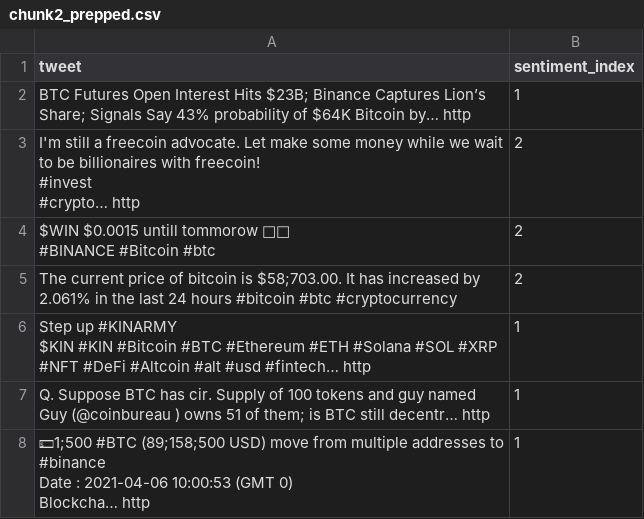
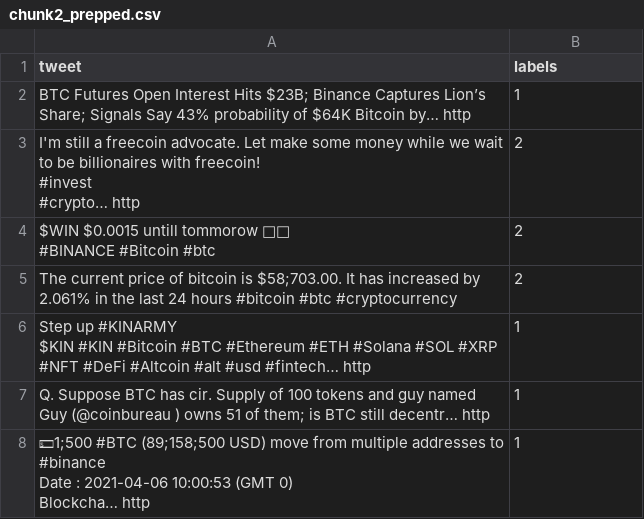
Before and after one commit to smfb2022/fb-bitcoining, a CSV file: bitcoin-model/data/train/chunk2_prepped.csv, drawn as a sheet; only a part is shown.

Commit message:
cleansed labels

```diff
--- a/bitcoin-model/data/train/chunk2_prepped.csv
+++ b/bitcoin-model/data/train/chunk2_prepped.csv
@@ -1,2 +1,2 @@
-tweet,sentiment_index
+tweet,labels
 BTC Futures Open Interest Hits $23B; Binance Captures Lion’s Share; Signals Say 43% probability of $64K Bitcoin by… http,1
```
Also changed, not shown: bitcoin-model/data/train/chunk3_prepped.csv, bitcoin-model/data/train/chunk6_prepped.csv, 5 other files.
